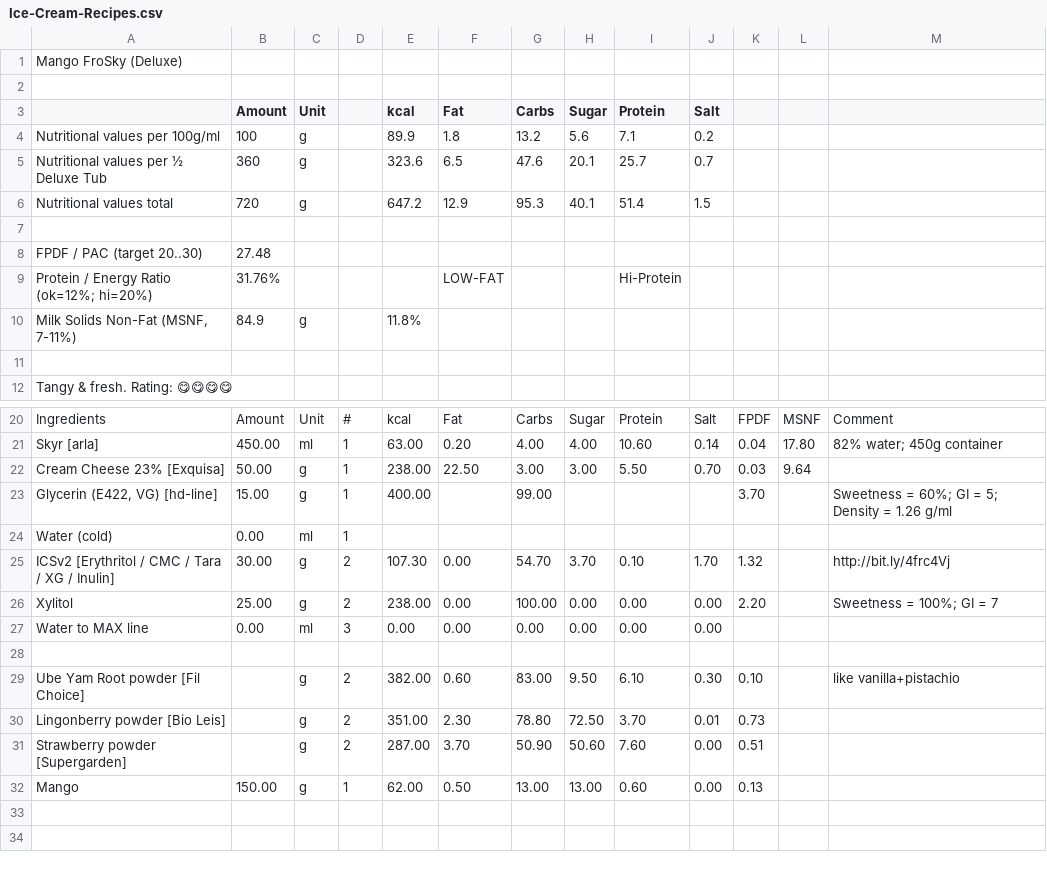
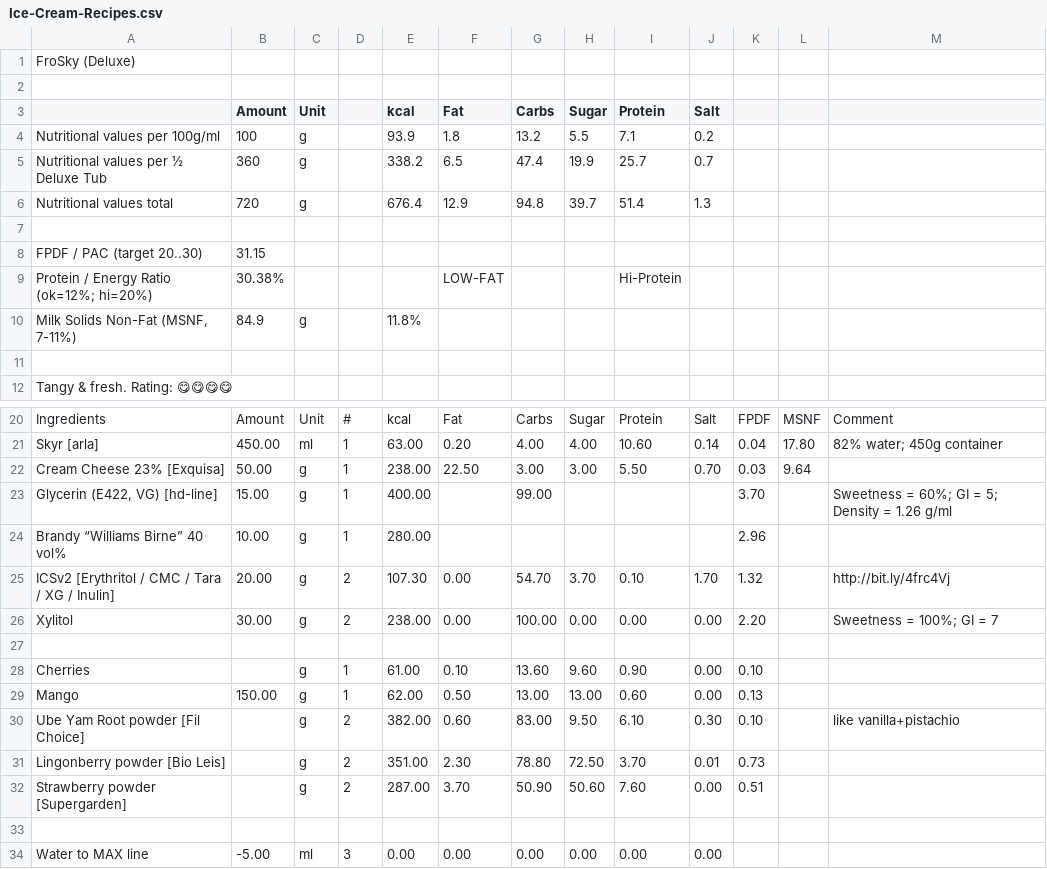
Before and after one commit to jhermann/ice-creamery, a CSV file: recipes/FroSky (Deluxe)/Ice-Cream-Recipes.csv, drawn as a sheet; only a part is shown, gaps mark what is left out.

Commit message:
update: higher PAC value

```diff
--- a/recipes/FroSky (Deluxe)/Ice-Cream-Recipes.csv
+++ b/recipes/FroSky (Deluxe)/Ice-Cream-Recipes.csv
@@ -1,10 +1,10 @@
-Mango FroSky (Deluxe);;;;;;;;;;;;
+FroSky (Deluxe);;;;;;;;;;;;
 ;;;;;;;;;;;;
 ;Amount;Unit;;kcal;Fat;Carbs;Sugar;Protein;Salt;;;
-Nutritional values per 100g/ml;100;g;;89.9;1.8;13.2;5.6;7.1;0.2;;;
-Nutritional values per ½ Deluxe Tub;360;g;;323.6;6.5;47.6;20.1;25.7;0.7;;;
-Nutritional values total;720;g;;647.2;12.9;95.3;40.1;51.4;1.5;;;
+Nutritional values per 100g/ml;100;g;;93.9;1.8;13.2;5.5;7.1;0.2;;;
+Nutritional values per ½ Deluxe Tub;360;g;;338.2;6.5;47.4;19.9;25.7;0.7;;;
+Nutritional values total;720;g;;676.4;12.9;94.8;39.7;51.4;1.3;;;
 ;;;;;;;;;;;;
-FPDF / PAC (target 20..30);27.48;;;;;;;;;;;
-"Protein / Energy Ratio (ok=12%; hi=20%)";31.76%;;;;LOW-FAT;;;Hi-Protein;;;;
+FPDF / PAC (target 20..30);31.15;;;;;;;;;;;
+"Protein / Energy Ratio (ok=12%; hi=20%)";30.38%;;;;LOW-FAT;;;Hi-Protein;;;;
 Milk Solids Non-Fat (MSNF, 7-11%);84.9;g;;11.8%;;;;;;;;
@@ -25,7 +25,8 @@ Cream Cheese 23% [Exquisa];50.00;g;1;238.00;22.50;3.00;3.00;5.50;0.70;0.03;9.64;
 Glycerin (E422, VG) [hd-line];15.00;g;1;400.00;;99.00;;;;3.70;;"Sweetness = 60%; GI = 5; Density = 1.26 g/ml"
-Water (cold);0.00;ml;1;;;;;;;;;
-ICSv2 [Erythritol / CMC / Tara / XG / Inulin];30.00;g;2;107.30;0.00;54.70;3.70;0.10;1.70;1.32;;http://bit.ly/4frc4Vj
-Xylitol;25.00;g;2;238.00;0.00;100.00;0.00;0.00;0.00;2.20;;"Sweetness = 100%; GI = 7"
-Water to MAX line;0.00;ml;3;0.00;0.00;0.00;0.00;0.00;0.00;;;
+Brandy “Williams Birne” 40 vol%;10.00;g;1;280.00;;;;;;2.96;;
+ICSv2 [Erythritol / CMC / Tara / XG / Inulin];20.00;g;2;107.30;0.00;54.70;3.70;0.10;1.70;1.32;;http://bit.ly/4frc4Vj
+Xylitol;30.00;g;2;238.00;0.00;100.00;0.00;0.00;0.00;2.20;;"Sweetness = 100%; GI = 7"
 ;;;;;;;;;;;;
+Cherries;;g;1;61.00;0.10;13.60;9.60;0.90;0.00;0.10;;
+Mango;150.00;g;1;62.00;0.50;13.00;13.00;0.60;0.00;0.13;;
 Ube Yam Root powder [Fil Choice];;g;2;382.00;0.60;83.00;9.50;6.10;0.30;0.10;;like vanilla+pistachio
@@ -33,2 +34,3 @@ Lingonberry powder [Bio Leis];;g;2;351.00;2.30;78.80;72.50;3.70;0.01;0.73;;
 Strawberry powder [Supergarden];;g;2;287.00;3.70;50.90;50.60;7.60;0.00;0.51;;
-Mango;150.00;g;1;62.00;0.50;13.00;13.00;0.60;0.00;0.13;;
+;;;;;;;;;;;;
+Water to MAX line;-5.00;ml;3;0.00;0.00;0.00;0.00;0.00;0.00;;;
```
Also changed, not shown: 1 other file.
